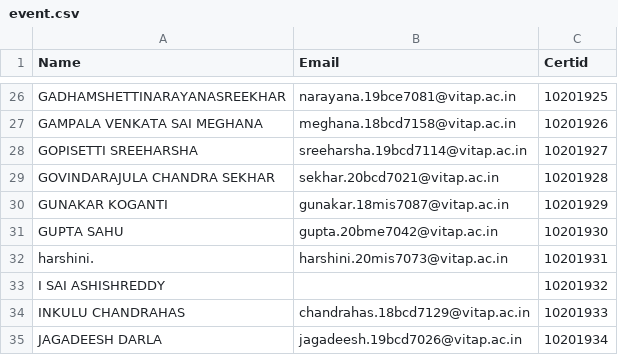
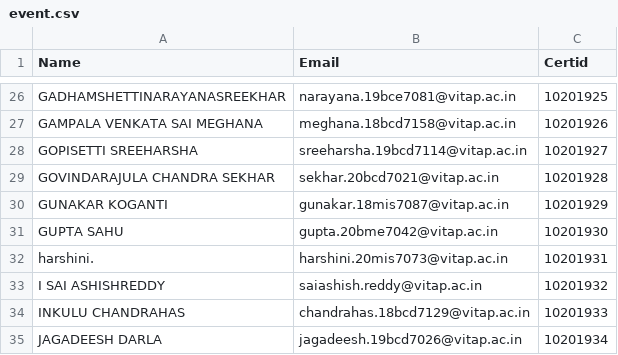
Before and after one commit to 18mis7023/Certificated-Download, a CSV file: event.csv, drawn as a sheet; only a part is shown, gaps mark what is left out.

Commit message:
Update event.csv

```diff
--- a/event.csv
+++ b/event.csv
@@ -32,3 +32,3 @@ GUPTA SAHU,gupta.20bme7042@vitap.ac.in,10201930
 harshini.,harshini.20mis7073@vitap.ac.in,10201931
-I SAI ASHISHREDDY,,10201932
+I SAI ASHISHREDDY,saiashish.reddy@vitap.ac.in,10201932
 INKULU CHANDRAHAS,chandrahas.18bcd7129@vitap.ac.in,10201933
```
